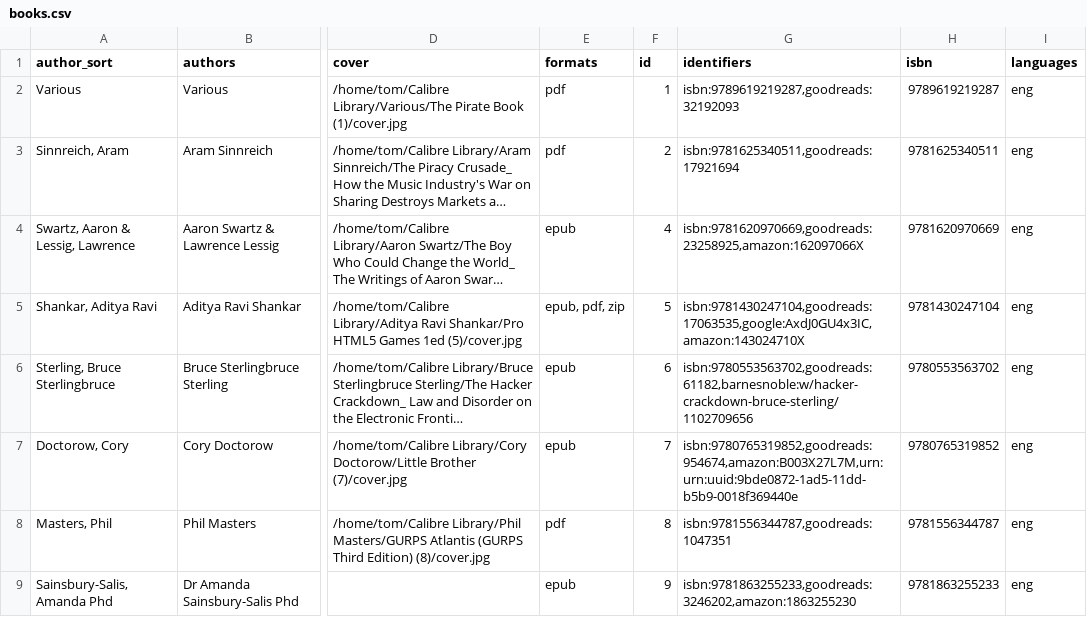
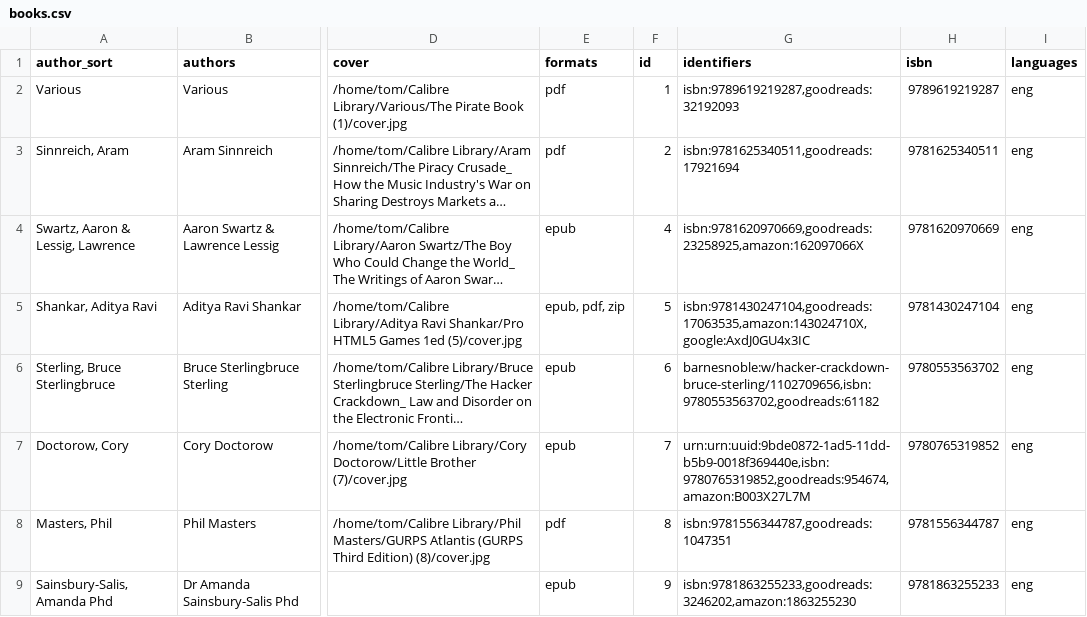
Before and after one commit to tomasparks/website, a CSV file: gobal/_data/books.csv, drawn as a sheet; only a part is shown, gaps mark what is left out; long unchanged cells end in …; the diff covers the shown part only; the diff names each change by its address in the sheet, - before the commit and + after, or states it on an @@ line.

```diff
--- a/gobal/_data/books.csv
+++ b/gobal/_data/books.csv
-G5 (identifiers): isbn:9781430247104,goodreads:17063535,google:AxdJ0GU4x3IC,amazon:143024710X
+G5 (identifiers): isbn:9781430247104,goodreads:17063535,amazon:143024710X,google:AxdJ0GU4x3IC
-G6 (identifiers): isbn:9780553563702,goodreads:61182,barnesnoble:w/hacker-crackdown-bruce-sterling/1102709656
+G6 (identifiers): barnesnoble:w/hacker-crackdown-bruce-sterling/1102709656,isbn:9780553563702,goodreads:61182
-G7 (identifiers): isbn:9780765319852,goodreads:954674,amazon:B003X27L7M,urn:urn:uuid:9bde0872-1ad5-11dd-b5b9-0018f369440e
+G7 (identifiers): urn:urn:uuid:9bde0872-1ad5-11dd-b5b9-0018f369440e,isbn:9780765319852,goodreads:954674,amazon:B003X27L7M
```
Also changed, not shown: 25 edited cells elsewhere in this file, 11 other files.
